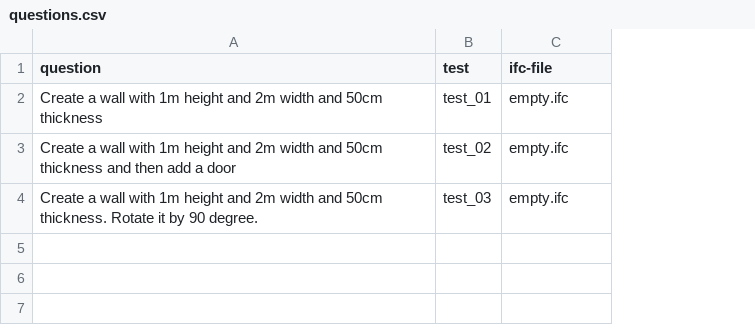
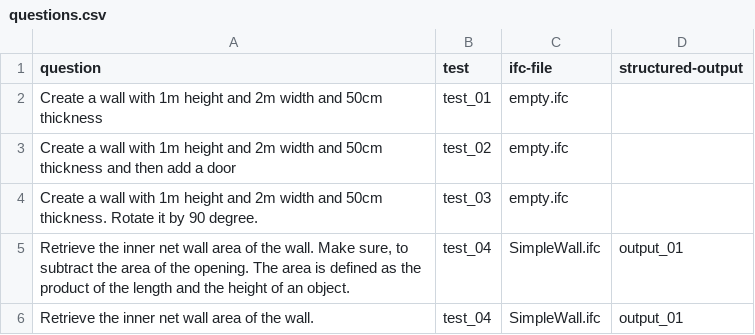
Before and after one commit to nbharathik/bibimbap, a CSV file: benchmark/questions.csv, drawn as a sheet; the diff names each change by its address in the sheet, - before the commit and + after, or states it on an @@ line.

Commit message:
added Possibility for structured output for retrieval qestions

```diff
--- a/benchmark/questions.csv
+++ b/benchmark/questions.csv
+column D (structured-output), empty
+row 5: Retrieve the inner net wall area of the wall. Make sure, to subtract the area of the opening. The area is defined as the product of the length and the height of an object. | test_04 | SimpleWall.ifc | output_01
+row 6: Retrieve the inner net wall area of the wall. | test_04 | SimpleWall.ifc | output_01
```
Also changed, not shown: 6 other files.
